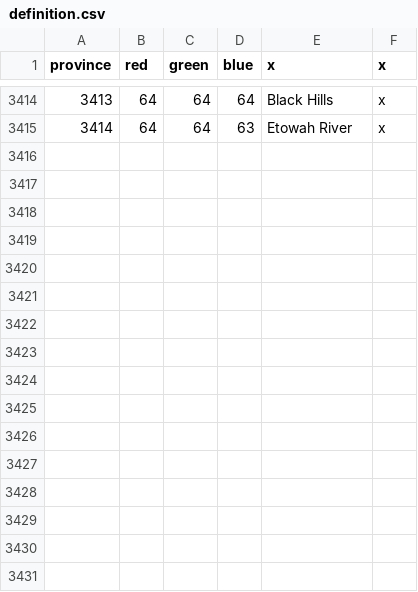
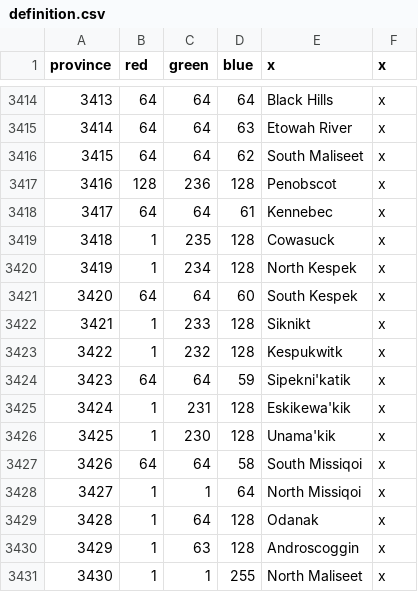
Before and after one commit to ericsundberg/DividedWeStand, a CSV file: map/definition.csv, drawn as a sheet; only a part is shown, gaps mark what is left out; the diff names each change by its address in the sheet, - before the commit and + after, or states it on an @@ line.

```diff
--- a/map/definition.csv
+++ b/map/definition.csv
+row 3416: 3415 | 64 | 64 | 62 | South Maliseet | x
+row 3417: 3416 | 128 | 236 | 128 | Penobscot | x
+row 3418: 3417 | 64 | 64 | 61 | Kennebec | x
+row 3419: 3418 | 1 | 235 | 128 | Cowasuck | x
+row 3420: 3419 | 1 | 234 | 128 | North Kespek | x
+row 3421: 3420 | 64 | 64 | 60 | South Kespek | x
+row 3422: 3421 | 1 | 233 | 128 | Siknikt | x
+row 3423: 3422 | 1 | 232 | 128 | Kespukwitk | x
+row 3424: 3423 | 64 | 64 | 59 | Sipekni'katik | x
+row 3425: 3424 | 1 | 231 | 128 | Eskikewa'kik | x
+row 3426: 3425 | 1 | 230 | 128 | Unama'kik | x
+row 3427: 3426 | 64 | 64 | 58 | South Missiqoi | x
+row 3428: 3427 | 1 | 1 | 64 | North Missiqoi | x
+row 3429: 3428 | 1 | 64 | 128 | Odanak | x
+row 3430: 3429 | 1 | 63 | 128 | Androscoggin | x
+row 3431: 3430 | 1 | 1 | 255 | North Maliseet | x
```
Also changed, not shown: localisation/DWS_map.csv, 41 other files.
